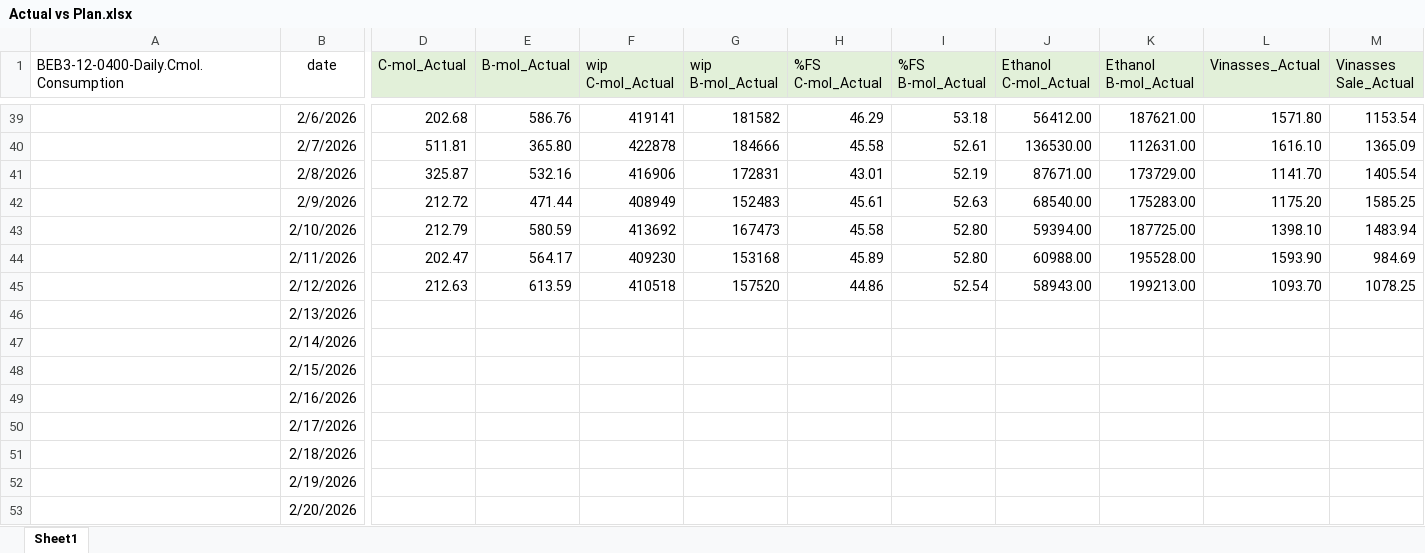
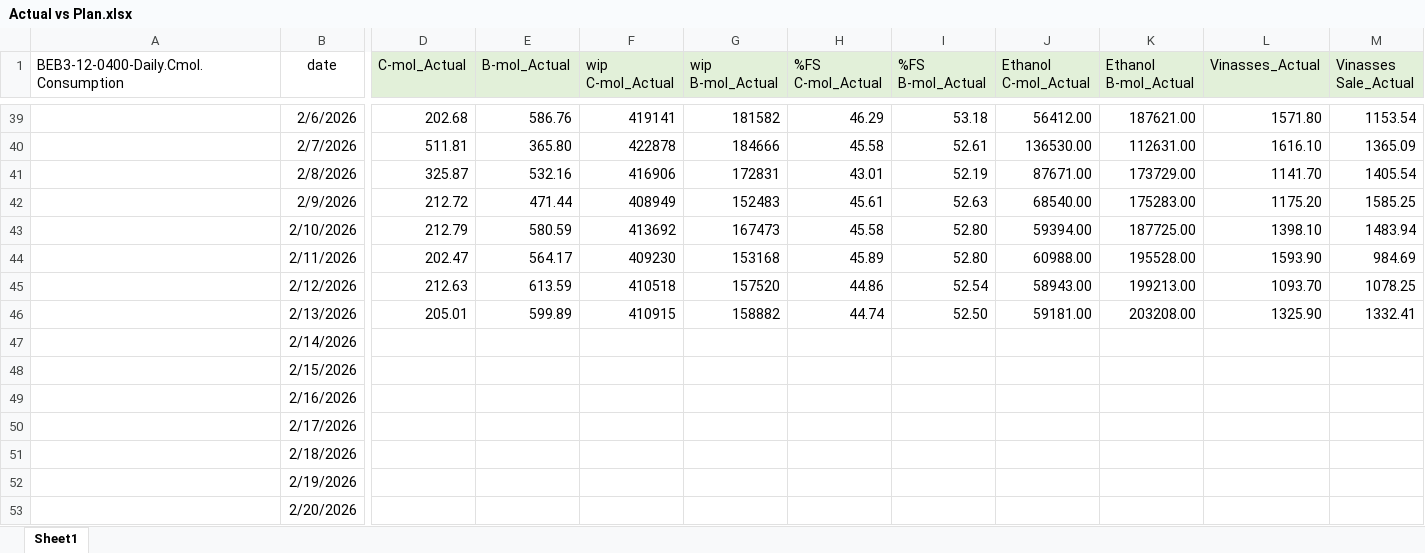
Before and after one commit to monwongwai-sys/Daily_DC, an Excel workbook: Actual vs Plan.xlsx, sheet Sheet1, drawn as a sheet; only a part is shown, gaps mark what is left out; values as stored, in another font and other column widths than the file's, no borders; charts and pictures not drawn; the diff covers the shown part only; the diff names each change by its address in the sheet, - before the commit and + after, or states it on an @@ line.

Commit message:
Excel Update

```diff
--- a/Actual vs Plan.xlsx (sheet Sheet1)
+++ b/Actual vs Plan.xlsx (sheet Sheet1)
-D46 (C-mol_Actual): (empty)
+D46 (C-mol_Actual): 205.01
-E46 (B-mol_Actual): (empty)
+E46 (B-mol_Actual): 599.89
-F46 (wip C-mol_Actual): (empty)
+F46 (wip C-mol_Actual): 410915
-G46 (wip B-mol_Actual): (empty)
+G46 (wip B-mol_Actual): 158882
-H46 (%FS C-mol_Actual): (empty)
+H46 (%FS C-mol_Actual): 44.74
-I46 (%FS B-mol_Actual): (empty)
+I46 (%FS B-mol_Actual): 52.50
-J46 (Ethanol C-mol_Actual): (empty)
+J46 (Ethanol C-mol_Actual): 59181.00
-K46 (Ethanol B-mol_Actual): (empty)
+K46 (Ethanol B-mol_Actual): 203208.00
-L46 (Vinasses_Actual): (empty)
+L46 (Vinasses_Actual): 1325.90
-M46 (Vinasses Sale_Actual): (empty)
+M46 (Vinasses Sale_Actual): 1332.41
```
Also changed, not shown: 27 edited cells elsewhere in this sheet, charts or pictures.
